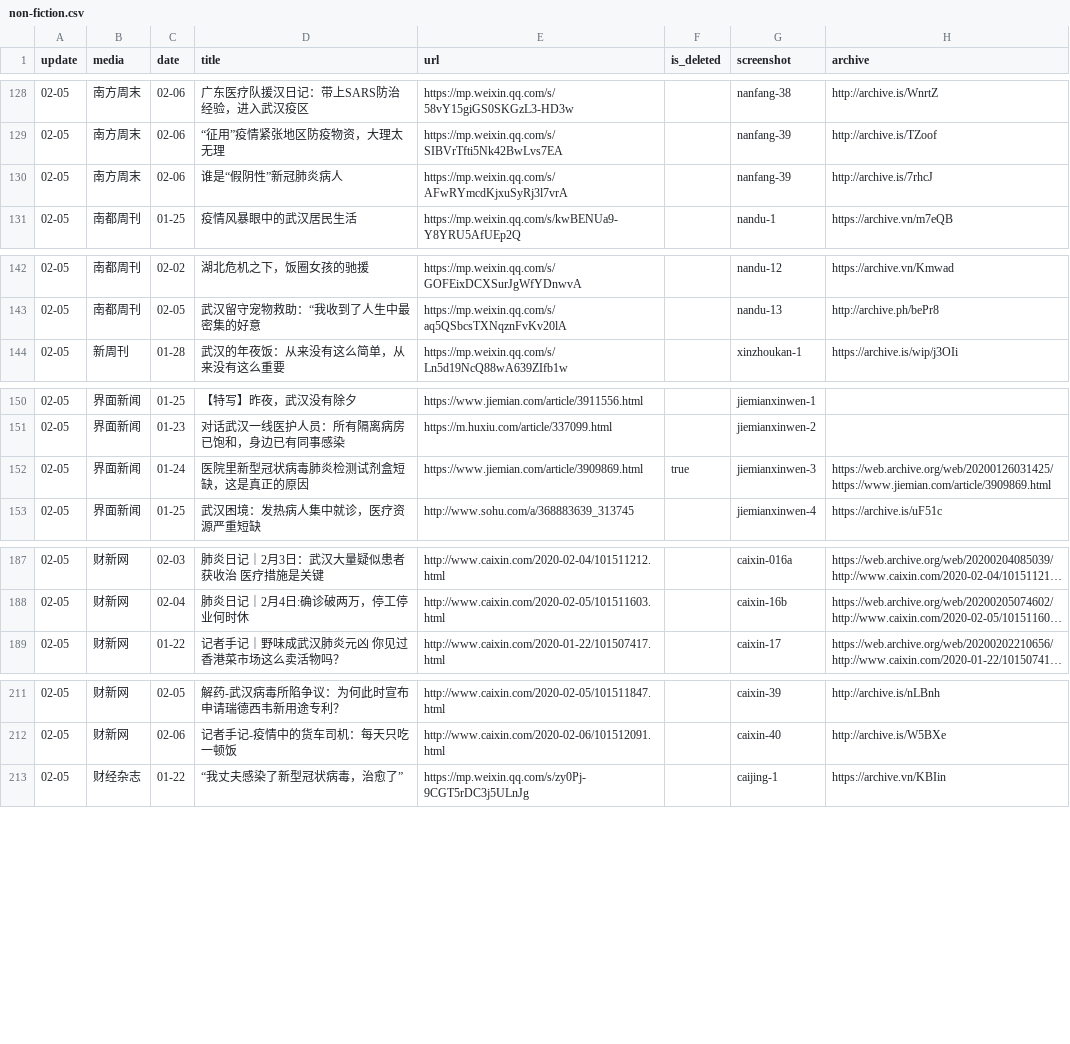
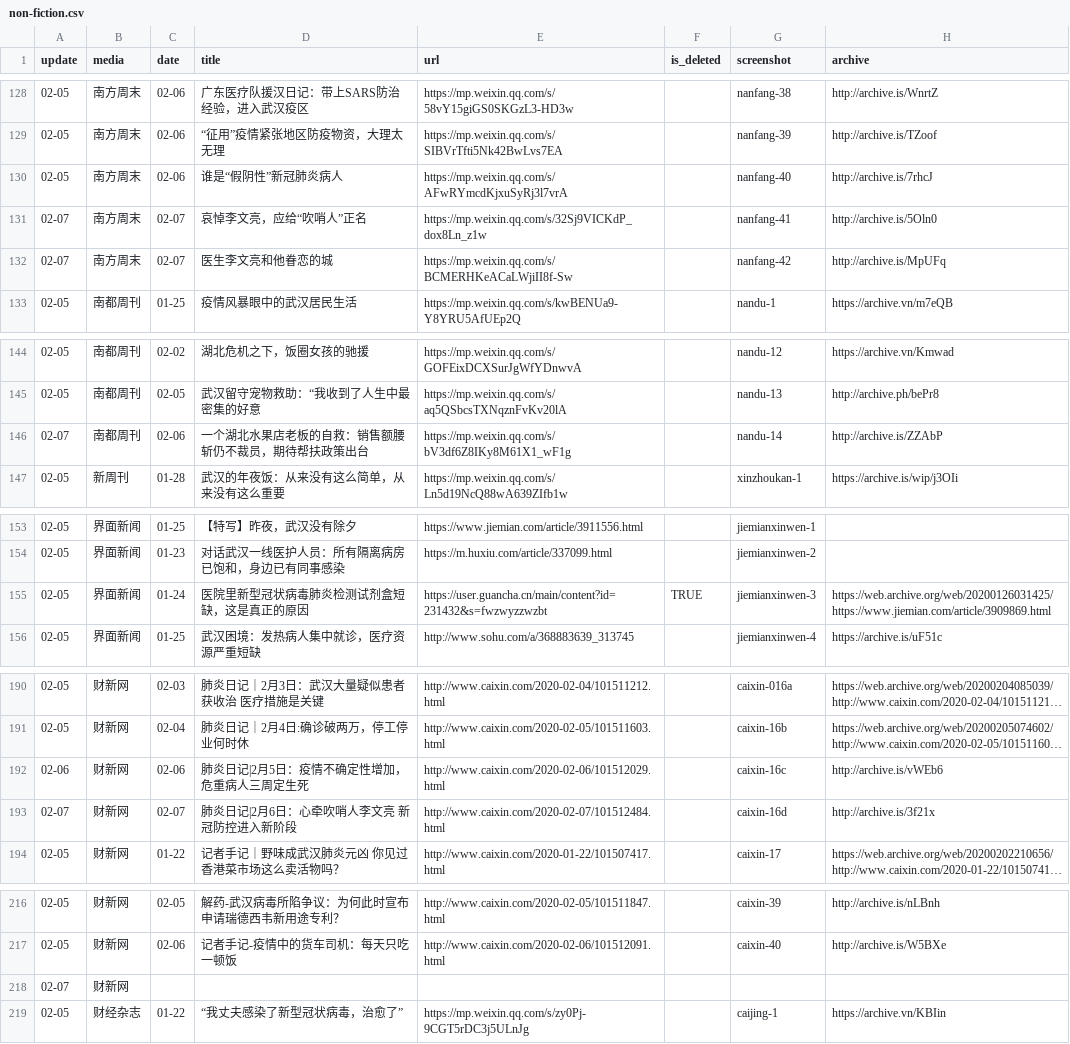
Before and after one commit to invishantom/nCovMemory, a CSV file: data/non-fiction.csv, drawn as a sheet; only a part is shown, gaps mark what is left out; long unchanged cells end in …; addresses are those after the commit; the diff names each change by its address in the sheet, - before the commit and + after, or states it on an @@ line.

Commit message:
feat: show alternative link if deleted

```diff
--- a/data/non-fiction.csv
+++ b/data/non-fiction.csv
-G130 (screenshot): nanfang-39
+G130 (screenshot): nanfang-40
+row 131: 02-07 | 南方周末 | 02-07 | 哀悼李文亮，应给“吹哨人”正名 | https://mp.weixin.qq.com/s/32Sj9VICKdP_dox8Ln_z1w |  | nanfang-41 | http://archive.is/5Oln0
+row 132: 02-07 | 南方周末 | 02-07 | 医生李文亮和他眷恋的城 | https://mp.weixin.qq.com/s/BCMERHKeACaLWjiII8f-Sw |  | nanfang-42 | http://archive.is/MpUFq
+row 146: 02-07 | 南都周刊 | 02-06 | 一个湖北水果店老板的自救：销售额腰斩仍不裁员，期待帮扶政策出台 | https://mp.weixin.qq.com/s/bV3df6Z8IKy8M61X1_wF1g |  | nandu-14 | http://archive.is/ZZAbP
-E155 (url): https://www.jiemian.com/article/3909869.html
+E155 (url): https://user.guancha.cn/main/content?id=231432&s=fwzwyzzwzbt
-F155 (is_deleted): true
+F155 (is_deleted): TRUE
+row 192: 02-06 | 财新网 | 02-06 | 肺炎日记|2月5日：疫情不确定性增加，危重病人三周定生死 | http://www.caixin.com/2020-02-06/101512029.html |  | caixin-16c | http://archive.is/vWEb6
+row 193: 02-07 | 财新网 | 02-07 | 肺炎日记|2月6日：心牵吹哨人李文亮 新冠防控进入新阶段 | http://www.caixin.com/2020-02-07/101512484.html |  | caixin-16d | http://archive.is/3f21x
+row 218: 02-07 | 财新网
```
Also changed, not shown: 2 other files.
